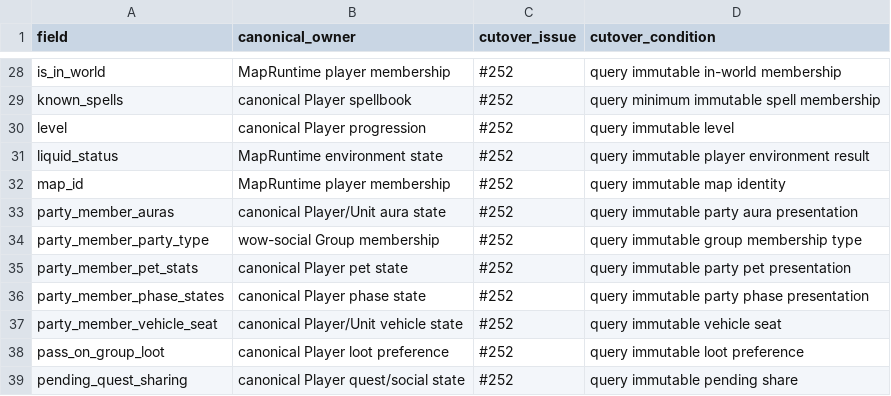
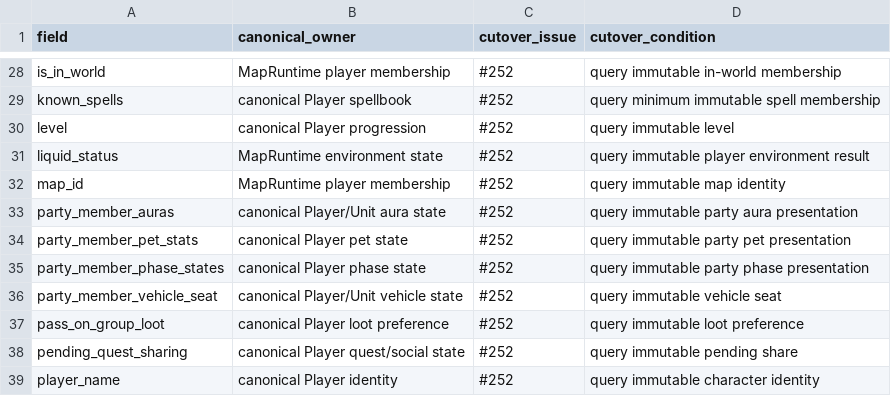
Before and after one commit to alseif0x/rustycore, a TSV file: docs/architecture/player-broadcast-info-retirement.tsv, drawn as a sheet; only a part is shown, gaps mark what is left out; the shorter side is filled out with more unchanged rows.

Commit message:
Move party type to the canonical Player (#252)

```diff
--- a/docs/architecture/player-broadcast-info-retirement.tsv
+++ b/docs/architecture/player-broadcast-info-retirement.tsv
@@ -33,3 +33,2 @@ map_id	MapRuntime player membership	#252	query immutable map identity
 party_member_auras	canonical Player/Unit aura state	#252	query immutable party aura presentation
-party_member_party_type	wow-social Group membership	#252	query immutable group membership type
 party_member_pet_stats	canonical Player pet state	#252	query immutable party pet presentation
```
Also changed, not shown: 11 other files.
